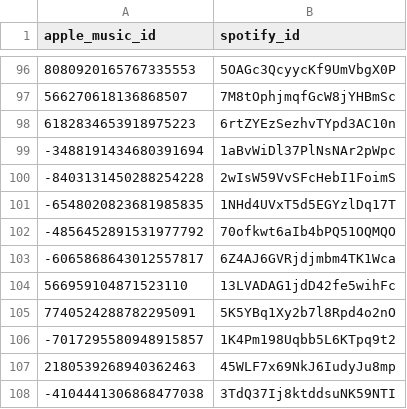
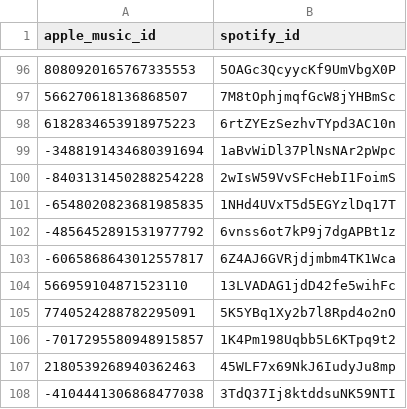
Before and after one commit to ArloL/music-stuff, a CSV file: spotify-mapping.csv, drawn as a sheet; only a part is shown, gaps mark what is left out.

Commit message:
ma

```diff
--- a/spotify-mapping.csv
+++ b/spotify-mapping.csv
@@ -101,3 +101,3 @@ apple_music_id,spotify_id
 -6548020823681985835,1NHd4UVxT5d5EGYzlDq17T
--4856452891531977792,70ofkwt6aIb4bPQ51OQMQO
+-4856452891531977792,6vnss6ot7kP9j7dgAPBt1z
 -6065868643012557817,6Z4AJ6GVRjdjmbm4TK1Wca
```
